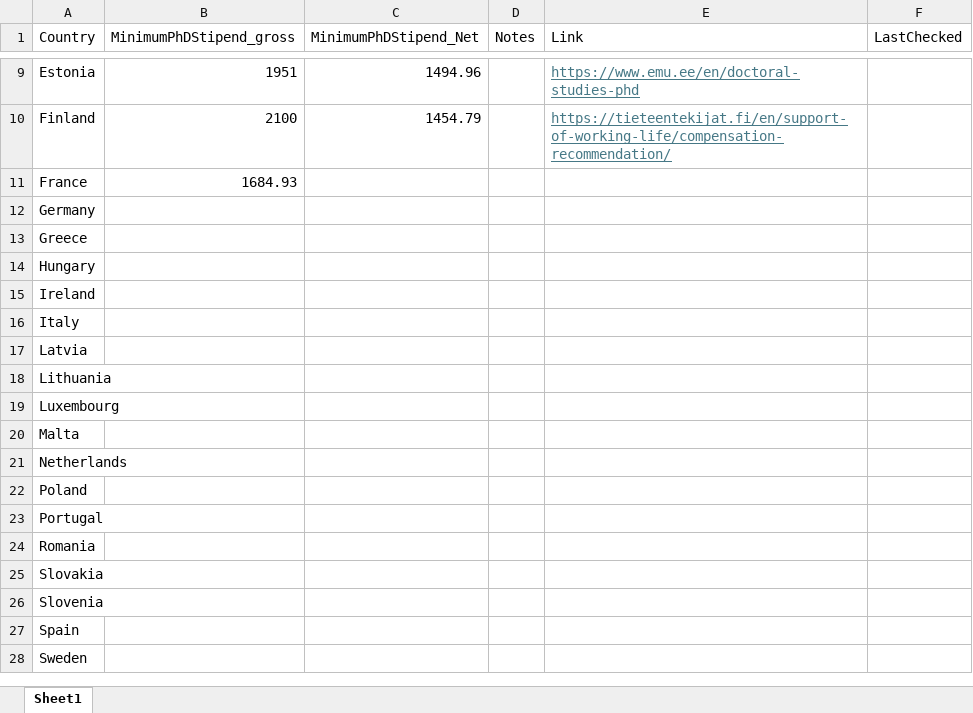
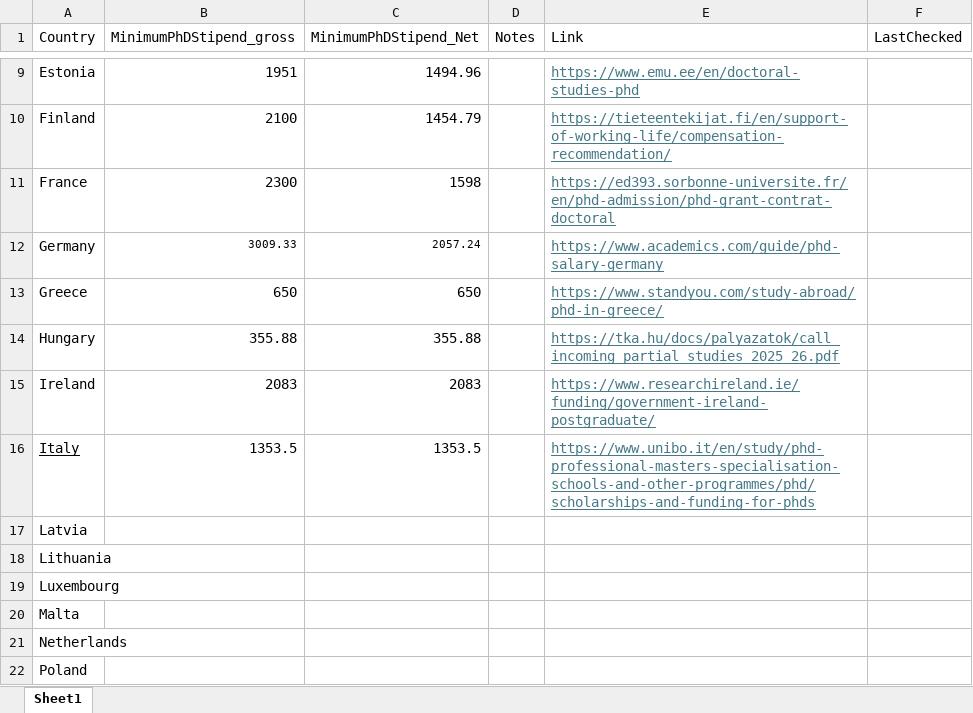
Before and after one commit to insilicobiology/StateOfPostGradLiving, an Excel workbook: Data/AveragePhDStipend_EuropeanUnion.xlsx, sheet Sheet1, drawn as a sheet; only a part is shown, gaps mark what is left out; the shorter side is filled out with more unchanged rows; values as stored, in another font and other column widths than the file's, no borders; the diff names each change by its address in the sheet, - before the commit and + after, or states it on an @@ line.

Commit message:
Update AveragePhDStipend_EuropeanUnion.xlsx

```diff
--- a/Data/AveragePhDStipend_EuropeanUnion.xlsx (sheet Sheet1)
+++ b/Data/AveragePhDStipend_EuropeanUnion.xlsx (sheet Sheet1)
-B11 (MinimumPhDStipend_gross): 1684.93
+B11 (MinimumPhDStipend_gross): 2300
-C11 (MinimumPhDStipend_Net): (empty)
+C11 (MinimumPhDStipend_Net): 1598
-E11 (Link): (empty)
+E11 (Link): https://ed393.sorbonne-universite.fr/en/phd-admission/phd-grant-contrat-doctoral
-B12 (MinimumPhDStipend_gross): (empty)
+B12 (MinimumPhDStipend_gross): 3009.33
-C12 (MinimumPhDStipend_Net): (empty)
+C12 (MinimumPhDStipend_Net): 2057.24
-E12 (Link): (empty)
+E12 (Link): https://www.academics.com/guide/phd-salary-germany
-B13 (MinimumPhDStipend_gross): (empty)
+B13 (MinimumPhDStipend_gross): 650
-C13 (MinimumPhDStipend_Net): (empty)
+C13 (MinimumPhDStipend_Net): 650
-E13 (Link): (empty)
+E13 (Link): https://www.standyou.com/study-abroad/phd-in-greece/
-B14 (MinimumPhDStipend_gross): (empty)
+B14 (MinimumPhDStipend_gross): 355.88
-C14 (MinimumPhDStipend_Net): (empty)
+C14 (MinimumPhDStipend_Net): 355.88
-E14 (Link): (empty)
+E14 (Link): https://tka.hu/docs/palyazatok/call_incoming_partial_studies_2025_26.pdf
-B15 (MinimumPhDStipend_gross): (empty)
+B15 (MinimumPhDStipend_gross): 2083
-C15 (MinimumPhDStipend_Net): (empty)
+C15 (MinimumPhDStipend_Net): 2083
-E15 (Link): (empty)
+E15 (Link): https://www.researchireland.ie/funding/government-ireland-postgraduate/
-A16 underline: off
+A16 underline: on
-B16 (MinimumPhDStipend_gross): (empty)
+B16 (MinimumPhDStipend_gross): 1353.5
-C16 (MinimumPhDStipend_Net): (empty)
+C16 (MinimumPhDStipend_Net): 1353.5
-E16 (Link): (empty)
+E16 (Link): https://www.unibo.it/en/study/phd-professional-masters-specialisation-schools-and-other-programmes/phd/scholarships-and-funding-for-phds
```
